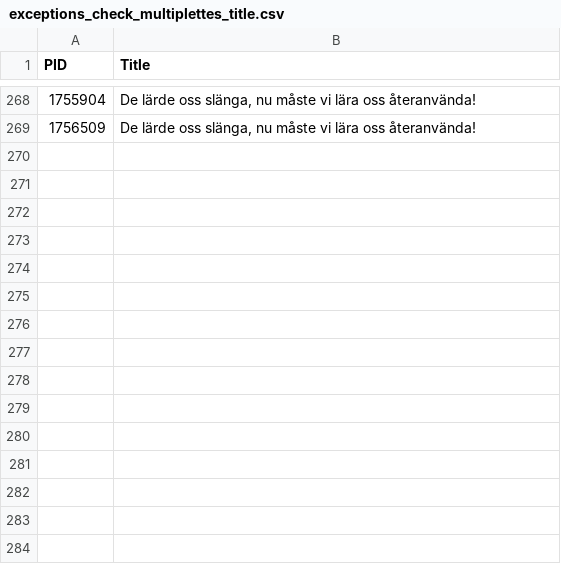
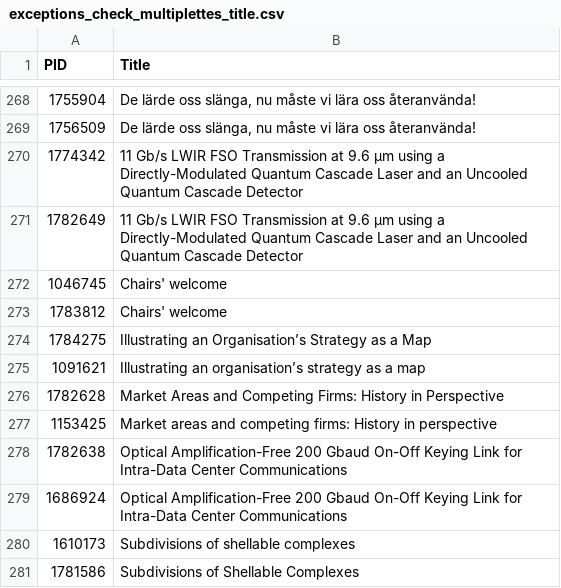
Before and after one commit to maubibl/maucorpus, a CSV file: inst/extdata/exceptions_check_multiplettes_title.csv, drawn as a sheet; only a part is shown, gaps mark what is left out; the diff names each change by its address in the sheet, - before the commit and + after, or states it on an @@ line.

Commit message:
Update exceptions_check_multiplettes_title.csv

```diff
--- a/inst/extdata/exceptions_check_multiplettes_title.csv
+++ b/inst/extdata/exceptions_check_multiplettes_title.csv
+row 270: 1774342 | 11 Gb/s LWIR FSO Transmission at 9.6 µm using a Directly-Modulated Quantum Cascade Laser and an Uncooled Quantum Cascade Detector
+row 271: 1782649 | 11 Gb/s LWIR FSO Transmission at 9.6 µm using a Directly-Modulated Quantum Cascade Laser and an Uncooled Quantum Cascade Detector
+row 272: 1046745 | Chairs' welcome
+row 273: 1783812 | Chairs' welcome
+row 274: 1784275 | Illustrating an Organisation’s Strategy as a Map
+row 275: 1091621 | Illustrating an organisation’s strategy as a map
+row 276: 1782628 | Market Areas and Competing Firms: History in Perspective
+row 277: 1153425 | Market areas and competing firms: History in perspective
+row 278: 1782638 | Optical Amplification-Free 200 Gbaud On-Off Keying Link for Intra-Data Center Communications
+row 279: 1686924 | Optical Amplification-Free 200 Gbaud On-Off Keying Link for Intra-Data Center Communications
+row 280: 1610173 | Subdivisions of shellable complexes
+row 281: 1781586 | Subdivisions of Shellable Complexes
```
